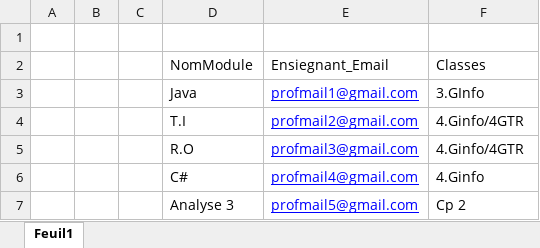
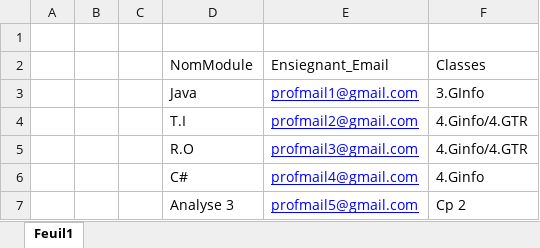
Before and after one commit to TazribineHassan/GestionDesAbsencesMigration, an Excel workbook: GestionDesAbsencesMigration/Excel files/importerModule.xlsx, sheet Feuil1, drawn as a sheet; values as stored, in another font and other column widths than the file's, no borders; the diff names each change by its address in the sheet, - before the commit and + after, or states it on an @@ line.

```diff
--- a/GestionDesAbsencesMigration/Excel files/importerModule.xlsx (sheet Feuil1)
+++ b/GestionDesAbsencesMigration/Excel files/importerModule.xlsx (sheet Feuil1)
-F4:F5: 4.Ginfo/4GTR
+F4:F5: 4.Ginfo/4.GTR
```
Also changed, not shown: GestionDesAbsencesMigration/Excel files/importerSemaine.xlsx, 23 other files.
